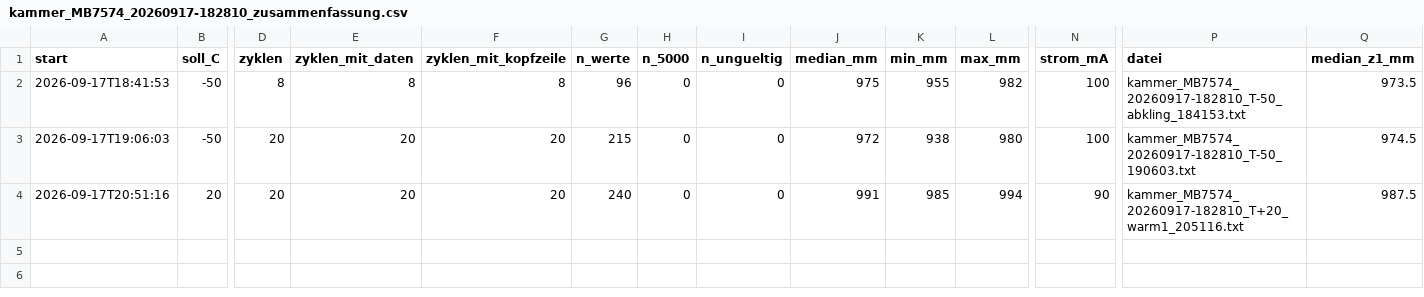
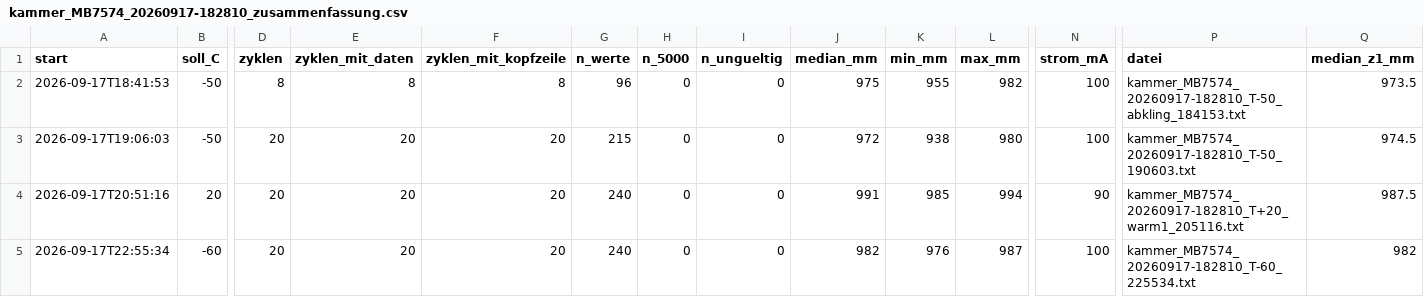
Before and after one commit to EarthSystemDiagnostics/CalibrationLab, a CSV file: schneehoehensensor/laeufe/kammer_MB7574_20260917-182810/kammer_MB7574_20260917-182810_zusammenfassung.csv, drawn as a sheet; only a part is shown, gaps mark what is left out; rows hold the shown columns only; the diff names each change by its address in the sheet, - before the commit and + after, or states it on an @@ line.

Commit message:
schneehoehensensor: Lauf kammer_MB7574_20260917-182810 Stufe -60 C

```diff
--- a/schneehoehensensor/laeufe/kammer_MB7574_20260917-182810/kammer_MB7574_20260917-182810_zusammenfassung.csv
+++ b/schneehoehensensor/laeufe/kammer_MB7574_20260917-182810/kammer_MB7574_20260917-182810_zusammenfassung.csv
+row 5: 2026-09-17T22:55:34 | -60 | 20 | 20 | 20 | 240 | 0 | 0 | 982 | 976 | 987 | 100 | kammer_MB7574_20260917-182810_T-60_225534.txt | 982
```
Also changed, not shown: 3 other files.
